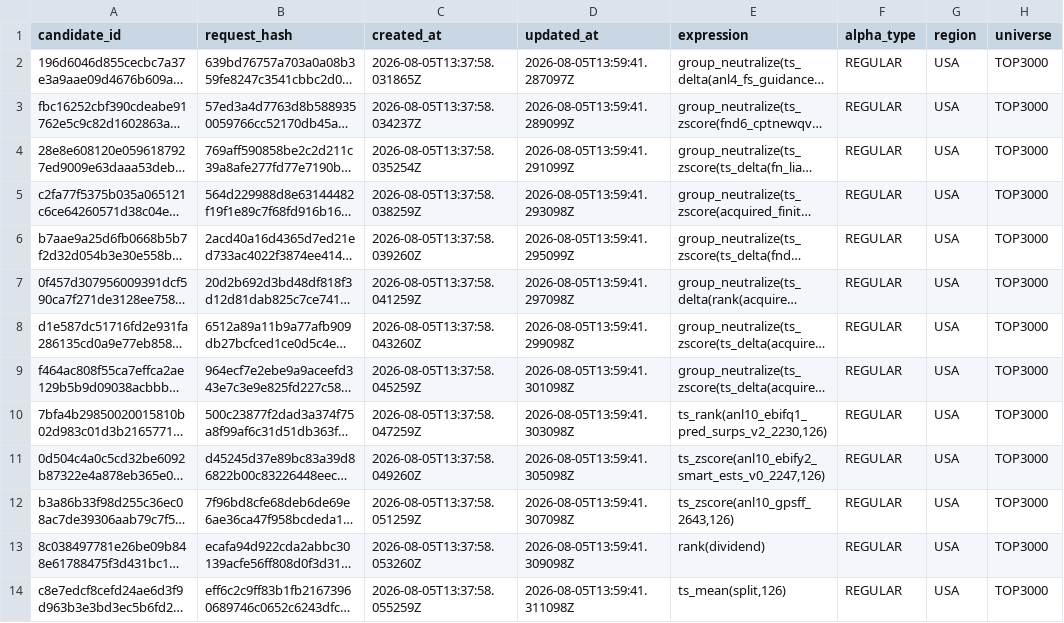
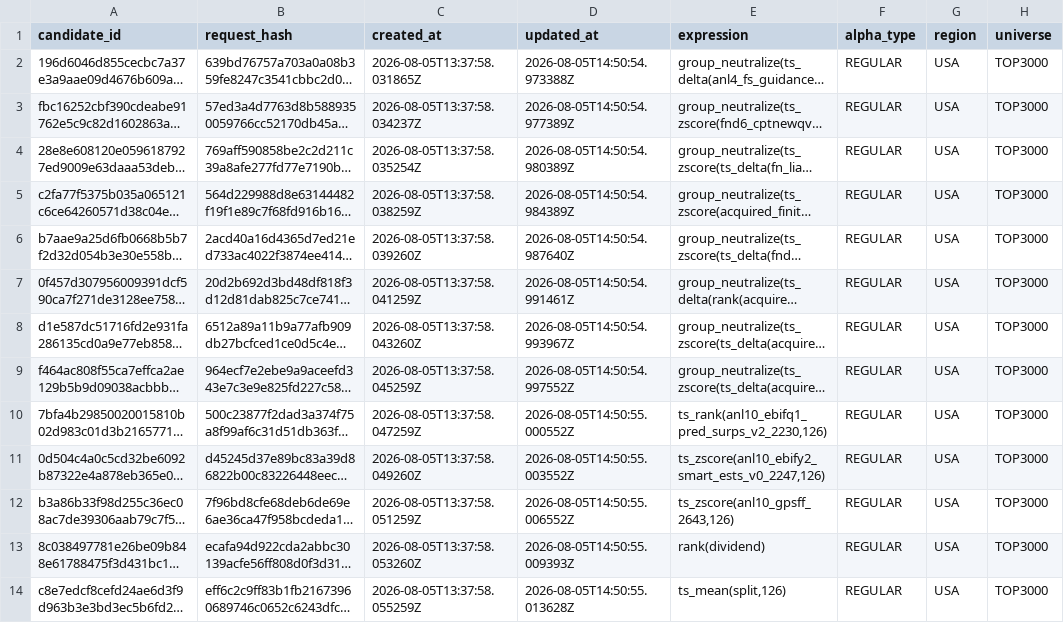
Before and after one commit to Metroids048/alpha, a CSV file: 待提交Alpha列表.csv, drawn as a sheet; only a part is shown; long unchanged cells end in …; the diff names each change by its address in the sheet, - before the commit and + after, or states it on an @@ line.

```diff
--- a/待提交Alpha列表.csv
+++ b/待提交Alpha列表.csv
-D2 (updated_at): 2026-08-05T13:59:41.287097Z
+D2 (updated_at): 2026-08-05T14:50:54.973388Z
-D3 (updated_at): 2026-08-05T13:59:41.289099Z
+D3 (updated_at): 2026-08-05T14:50:54.977389Z
-D4 (updated_at): 2026-08-05T13:59:41.291099Z
+D4 (updated_at): 2026-08-05T14:50:54.980389Z
-D5 (updated_at): 2026-08-05T13:59:41.293098Z
+D5 (updated_at): 2026-08-05T14:50:54.984389Z
-D6 (updated_at): 2026-08-05T13:59:41.295099Z
+D6 (updated_at): 2026-08-05T14:50:54.987640Z
-D7 (updated_at): 2026-08-05T13:59:41.297098Z
+D7 (updated_at): 2026-08-05T14:50:54.991461Z
-D8 (updated_at): 2026-08-05T13:59:41.299098Z
+D8 (updated_at): 2026-08-05T14:50:54.993967Z
-D9 (updated_at): 2026-08-05T13:59:41.301098Z
+D9 (updated_at): 2026-08-05T14:50:54.997552Z
-D10 (updated_at): 2026-08-05T13:59:41.303098Z
+D10 (updated_at): 2026-08-05T14:50:55.000552Z
-D11 (updated_at): 2026-08-05T13:59:41.305098Z
+D11 (updated_at): 2026-08-05T14:50:55.003552Z
-D12 (updated_at): 2026-08-05T13:59:41.307098Z
+D12 (updated_at): 2026-08-05T14:50:55.006552Z
-D13 (updated_at): 2026-08-05T13:59:41.309098Z
+D13 (updated_at): 2026-08-05T14:50:55.009393Z
-D14 (updated_at): 2026-08-05T13:59:41.311098Z
+D14 (updated_at): 2026-08-05T14:50:55.013628Z
```
Also changed, not shown: 4 other files.
